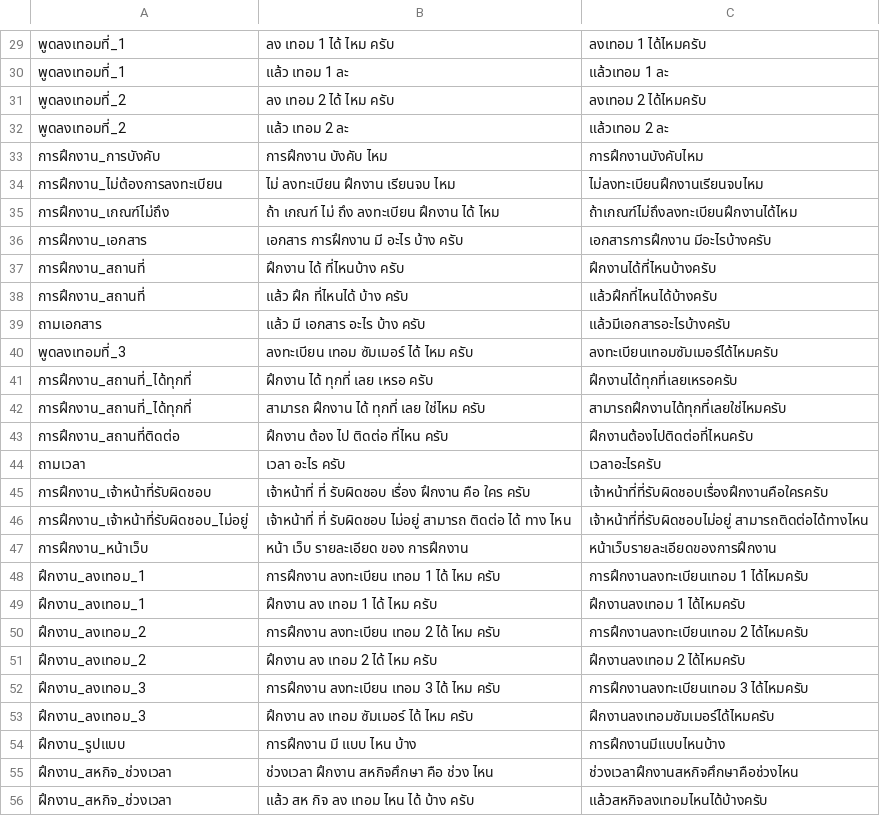
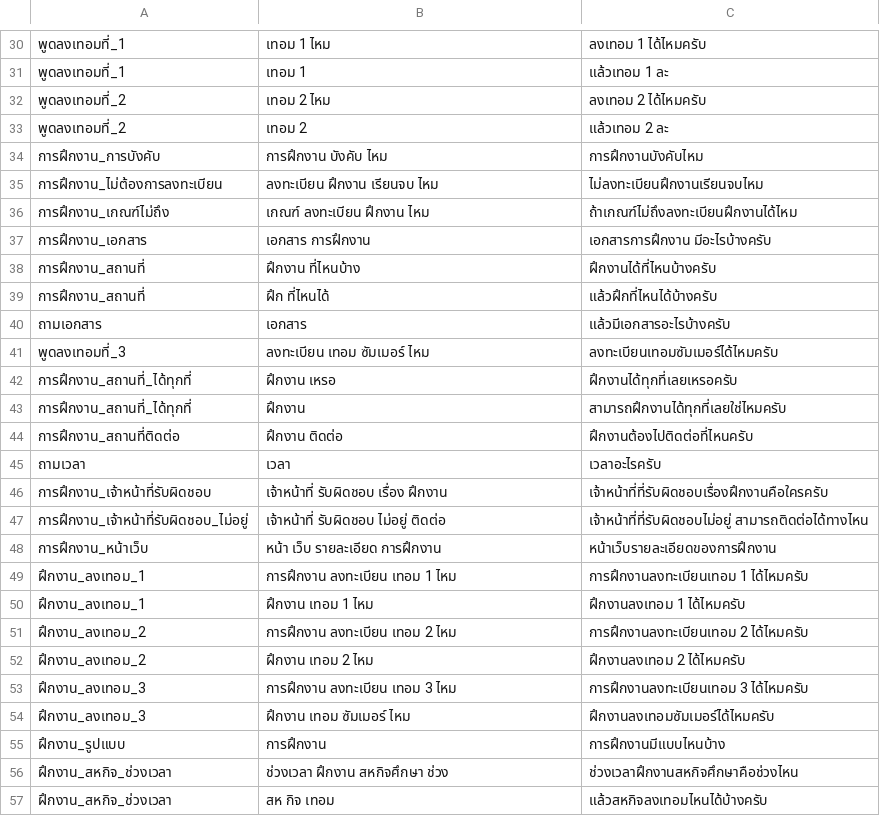
Before and after one commit to nawaphonOHM/CoEChatBot, a CSV file: data/processed/inquery_cleaned_data.csv, drawn as a sheet; only a part is shown, gaps mark what is left out; addresses are those after the commit; the diff covers the shown part only; the diff names each change by its address in the sheet, - before the commit and + after, or states it on an @@ line.

```diff
--- a/data/processed/inquery_cleaned_data.csv
+++ b/data/processed/inquery_cleaned_data.csv
-B30: ลง เทอม 1 ได้ ไหม ครับ
+B30: เทอม 1 ไหม
-B31: แล้ว เทอม 1 ละ
+B31: เทอม 1
-B32: ลง เทอม 2 ได้ ไหม ครับ
+B32: เทอม 2 ไหม
-B33: แล้ว เทอม 2 ละ
+B33: เทอม 2
-B35: ไม่ ลงทะเบียน ฝึกงาน เรียนจบ ไหม
+B35: ลงทะเบียน ฝึกงาน เรียนจบ ไหม
-B36: ถ้า เกณฑ์ ไม่ ถึง ลงทะเบียน ฝึกงาน ได้ ไหม
+B36: เกณฑ์ ลงทะเบียน ฝึกงาน ไหม
-B37: เอกสาร การฝึกงาน มี อะไร บ้าง ครับ
+B37: เอกสาร การฝึกงาน
-B38: ฝึกงาน ได้ ที่ไหนบ้าง ครับ
+B38: ฝึกงาน ที่ไหนบ้าง
-B39: แล้ว ฝึก ที่ไหนได้ บ้าง ครับ
+B39: ฝึก ที่ไหนได้
-B40: แล้ว มี เอกสาร อะไร บ้าง ครับ
+B40: เอกสาร
-B41: ลงทะเบียน เทอม ซัมเมอร์ ได้ ไหม ครับ
+B41: ลงทะเบียน เทอม ซัมเมอร์ ไหม
-B42: ฝึกงาน ได้ ทุกที่ เลย เหรอ ครับ
+B42: ฝึกงาน เหรอ
-B43: สามารถ ฝึกงาน ได้ ทุกที่ เลย ใช่ไหม ครับ
+B43: ฝึกงาน
-B44: ฝึกงาน ต้อง ไป ติดต่อ ที่ไหน ครับ
+B44: ฝึกงาน ติดต่อ
-B45: เวลา อะไร ครับ
+B45: เวลา
-B46: เจ้าหน้าที่ ที่ รับผิดชอบ เรื่อง ฝึกงาน คือ ใคร ครับ
+B46: เจ้าหน้าที่ รับผิดชอบ เรื่อง ฝึกงาน
-B47: เจ้าหน้าที่ ที่ รับผิดชอบ ไม่อยู่ สามารถ ติดต่อ ได้ ทาง ไหน
+B47: เจ้าหน้าที่ รับผิดชอบ ไม่อยู่ ติดต่อ
-B48: หน้า เว็บ รายละเอียด ของ การฝึกงาน
+B48: หน้า เว็บ รายละเอียด การฝึกงาน
-B49: การฝึกงาน ลงทะเบียน เทอม 1 ได้ ไหม ครับ
+B49: การฝึกงาน ลงทะเบียน เทอม 1 ไหม
-B50: ฝึกงาน ลง เทอม 1 ได้ ไหม ครับ
+B50: ฝึกงาน เทอม 1 ไหม
-B51: การฝึกงาน ลงทะเบียน เทอม 2 ได้ ไหม ครับ
+B51: การฝึกงาน ลงทะเบียน เทอม 2 ไหม
-B52: ฝึกงาน ลง เทอม 2 ได้ ไหม ครับ
+B52: ฝึกงาน เทอม 2 ไหม
-B53: การฝึกงาน ลงทะเบียน เทอม 3 ได้ ไหม ครับ
+B53: การฝึกงาน ลงทะเบียน เทอม 3 ไหม
-B54: ฝึกงาน ลง เทอม ซัมเมอร์ ได้ ไหม ครับ
+B54: ฝึกงาน เทอม ซัมเมอร์ ไหม
-B55: การฝึกงาน มี แบบ ไหน บ้าง
+B55: การฝึกงาน
-B56: ช่วงเวลา ฝึกงาน สหกิจศึกษา คือ ช่วง ไหน
+B56: ช่วงเวลา ฝึกงาน สหกิจศึกษา ช่วง
-B57: แล้ว สห กิจ ลง เทอม ไหน ได้ บ้าง ครับ
+B57: สห กิจ เทอม
```
Also changed, not shown: 1 added row and 34 edited cells elsewhere in this file, 8 other files.
